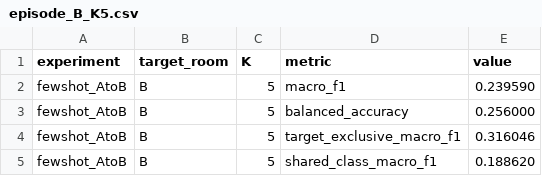
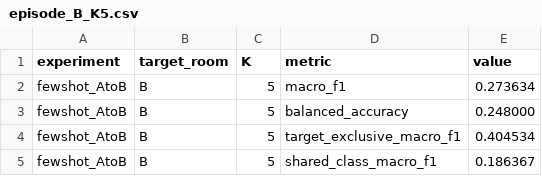
Before and after one commit to gnaneshgunda/CSI_classifier, a CSV file: reports/episode_B_K5.csv, drawn as a sheet.

```diff
--- a/reports/episode_B_K5.csv
+++ b/reports/episode_B_K5.csv
@@ -1,5 +1,5 @@
 experiment,target_room,K,metric,value
-fewshot_AtoB,B,5,macro_f1,0.239590
-fewshot_AtoB,B,5,balanced_accuracy,0.256000
-fewshot_AtoB,B,5,target_exclusive_macro_f1,0.316046
-fewshot_AtoB,B,5,shared_class_macro_f1,0.188620
+fewshot_AtoB,B,5,macro_f1,0.273634
+fewshot_AtoB,B,5,balanced_accuracy,0.248000
+fewshot_AtoB,B,5,target_exclusive_macro_f1,0.404534
+fewshot_AtoB,B,5,shared_class_macro_f1,0.186367
```
Also changed, not shown: reports/episode_A_K5.csv, reports/predictions_roomA_K5.csv, 18 other files.
